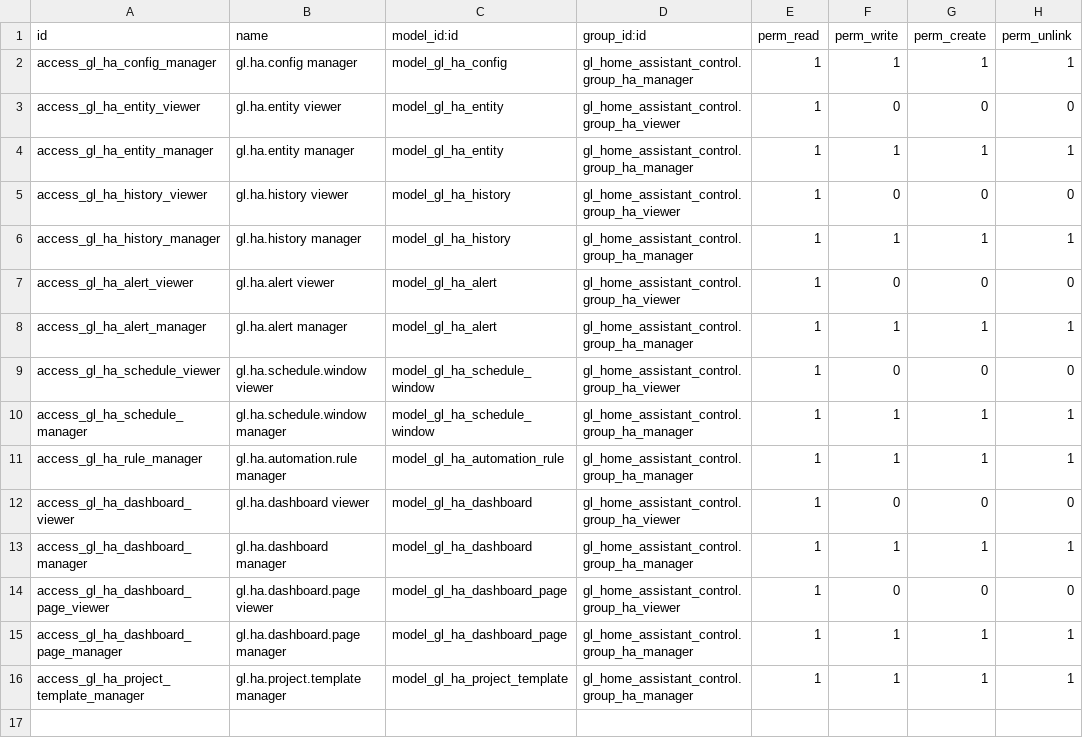
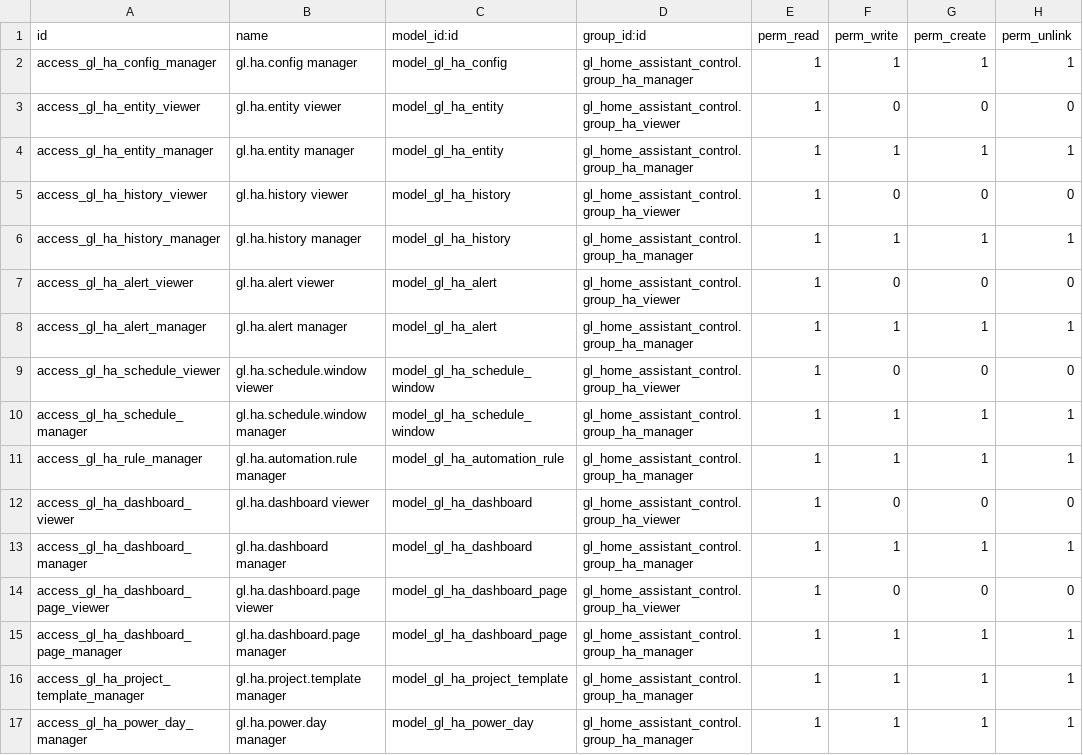
Before and after one commit to GroundliftMediaGmbH/odoo, a CSV file: gl_home_assistant_control/security/ir.model.access.csv, drawn as a sheet; the diff names each change by its address in the sheet, - before the commit and + after, or states it on an @@ line.

```diff
--- a/gl_home_assistant_control/security/ir.model.access.csv
+++ b/gl_home_assistant_control/security/ir.model.access.csv
+row 17: access_gl_ha_power_day_manager | gl.ha.power.day manager | model_gl_ha_power_day | gl_home_assistant_control.group_ha_manager | 1 | 1 | 1 | 1
```
Also changed, not shown: 7 other files.
